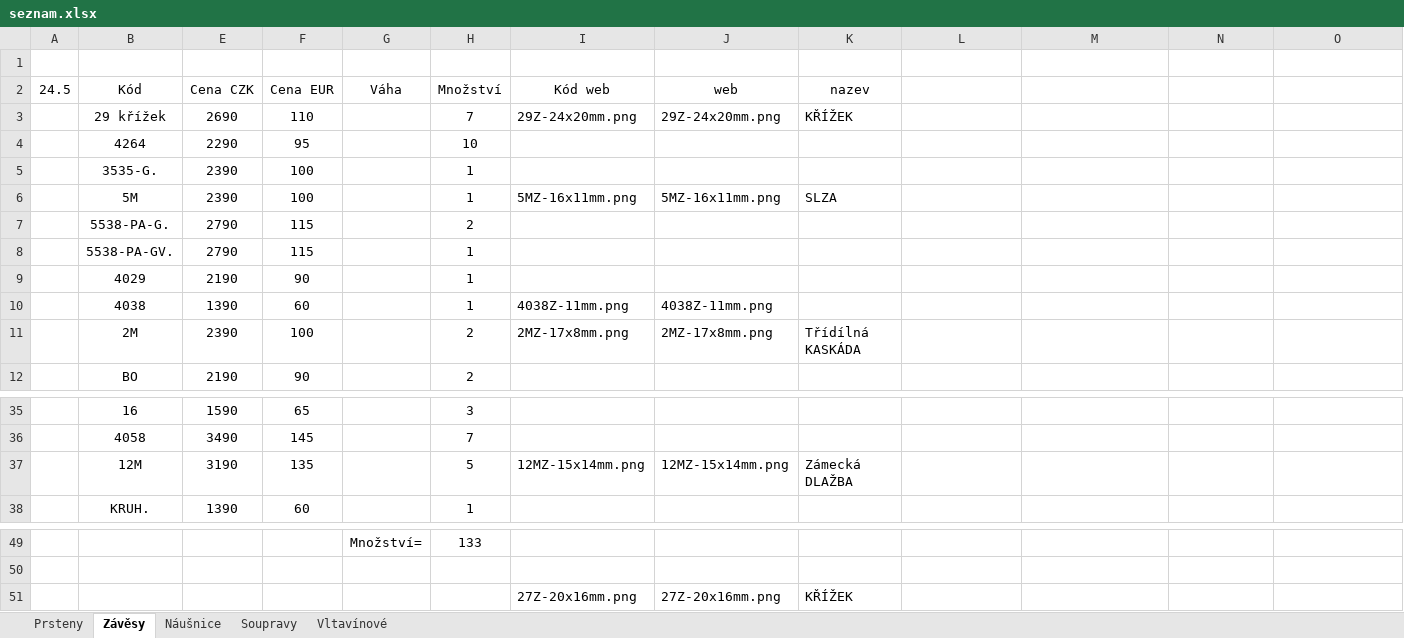
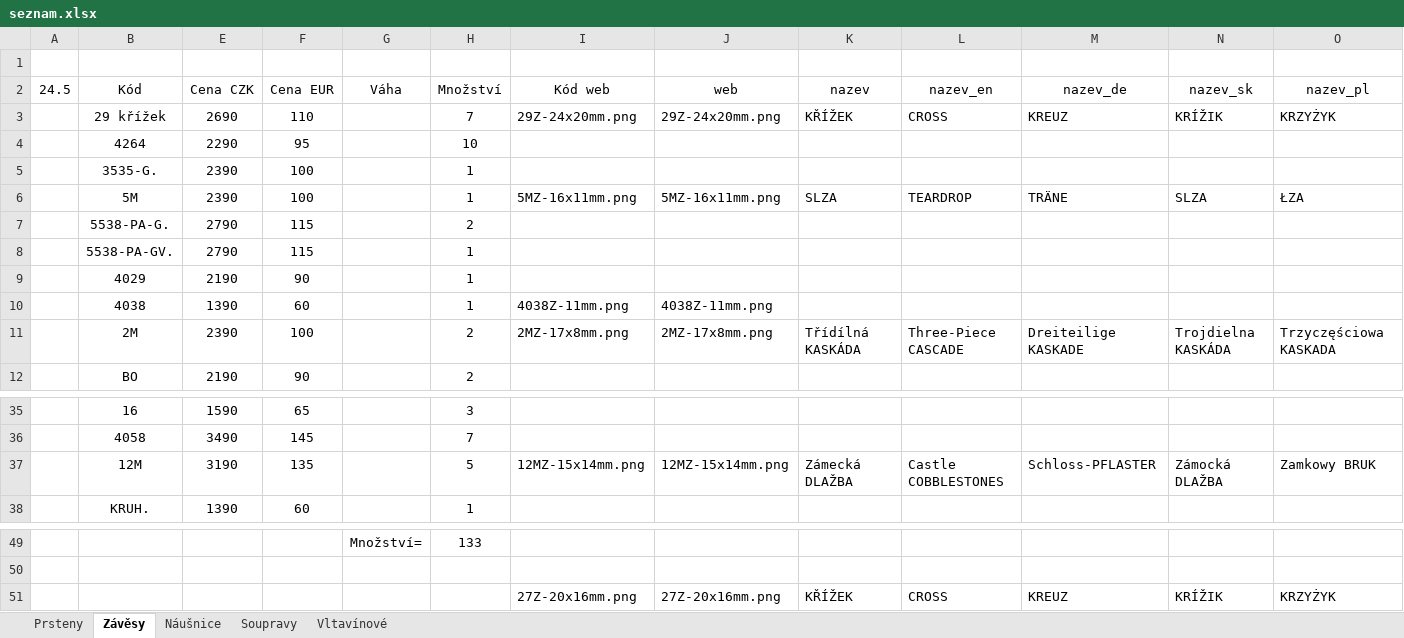
Before and after one commit to jirajanku-oss/mujweb, an Excel workbook: seznam.xlsx, sheet Závěsy, drawn as a sheet; only a part is shown, gaps mark what is left out; values as stored, in another font and other column widths than the file's, no borders; removed rows and columns are numbered as before the commit, all else as after; the diff names each change by its address in the sheet, - before the commit and + after, or states it on an @@ line.

Commit message:
Add files via upload

```diff
--- a/seznam.xlsx (sheet Závěsy)
+++ b/seznam.xlsx (sheet Závěsy)
-L2: (empty)
+L2: nazev_en
-M2: (empty)
+M2: nazev_de
-N2: (empty)
+N2: nazev_sk
-O2: (empty)
+O2: nazev_pl
-L3 (nazev_en): (empty)
+L3 (nazev_en): CROSS
-M3 (nazev_de): (empty)
+M3 (nazev_de): KREUZ
-N3 (nazev_sk): (empty)
+N3 (nazev_sk): KRÍŽIK
-O3 (nazev_pl): (empty)
+O3 (nazev_pl): KRZYŻYK
-L6 (nazev_en): (empty)
+L6 (nazev_en): TEARDROP
-M6 (nazev_de): (empty)
+M6 (nazev_de): TRÄNE
-N6 (nazev_sk): (empty)
+N6 (nazev_sk): SLZA
-O6 (nazev_pl): (empty)
+O6 (nazev_pl): ŁZA
-L11 (nazev_en): (empty)
+L11 (nazev_en): Three-Piece CASCADE
-M11 (nazev_de): (empty)
+M11 (nazev_de): Dreiteilige KASKADE
-N11 (nazev_sk): (empty)
+N11 (nazev_sk): Trojdielna KASKÁDA
-O11 (nazev_pl): (empty)
+O11 (nazev_pl): Trzyczęściowa KASKADA
-L37 (nazev_en): (empty)
+L37 (nazev_en): Castle COBBLESTONES
-M37 (nazev_de): (empty)
+M37 (nazev_de): Schloss-PFLASTER
-N37 (nazev_sk): (empty)
+N37 (nazev_sk): Zámocká DLAŽBA
-O37 (nazev_pl): (empty)
+O37 (nazev_pl): Zamkowy BRUK
-row 51:  |  |  |  |  |  | 27Z-20x16mm.png | 27Z-20x16mm.png | KŘÍŽEK
+row 51:  |  |  |  |  |  | 27Z-20x16mm.png | 27Z-20x16mm.png | KŘÍŽEK | CROSS | KREUZ | KRÍŽIK | KRZYŻYK
```
Also changed, not shown: sheet Prsteny, sheet Náušnice, sheet Vltavínové, sheet Soupravy.
